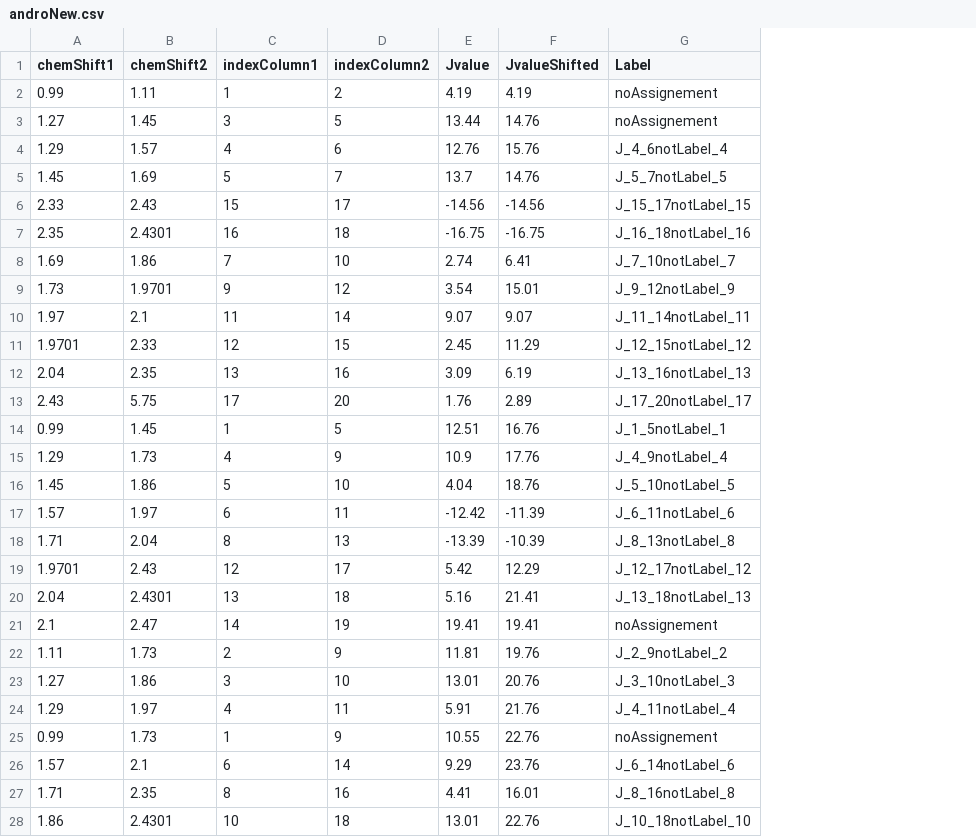
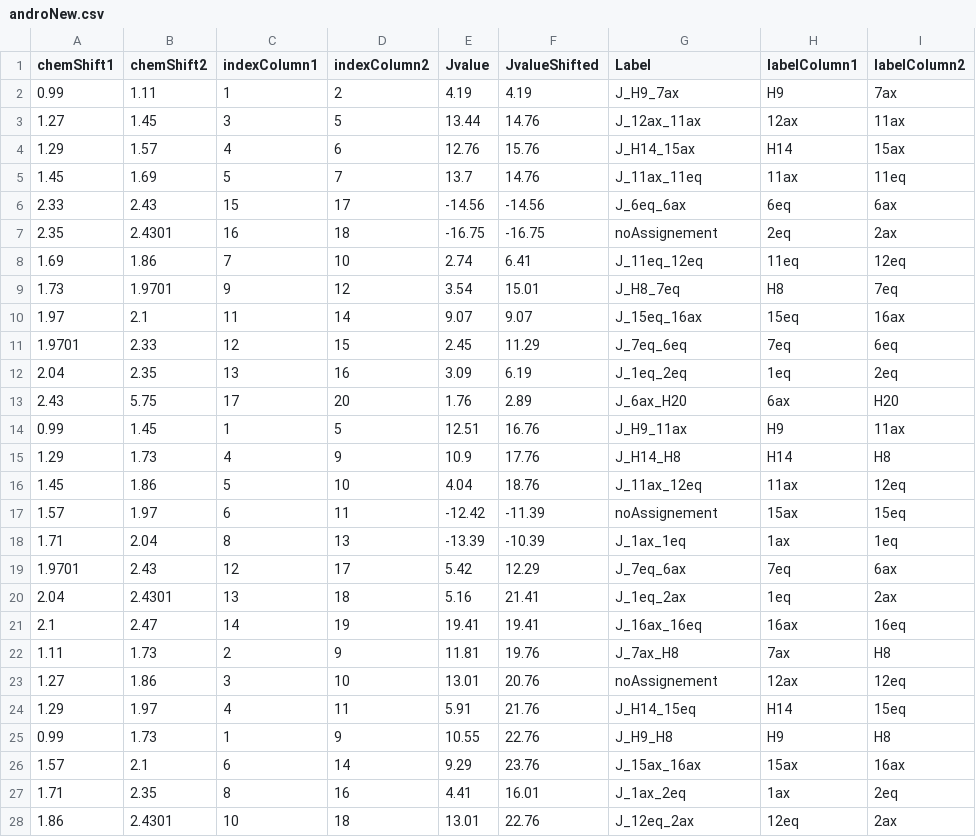
Before and after one commit to NMReDATAInitiative/J-graph, a CSV file: html/androNew.csv, drawn as a sheet; only a part is shown; the diff covers the shown part only; the diff names each change by its address in the sheet, - before the commit and + after, or states it on an @@ line.

Commit message:
feat: added labels

```diff
--- a/html/androNew.csv
+++ b/html/androNew.csv
+column H (labelColumn1), rows 2-28: H9 | 12ax | H14 | 11ax | 6eq | 2eq | 11eq | H8 | 15eq | 7eq | 1eq | 6ax | H9 | H14 | 11ax | 15ax | 1ax | 7eq | 1eq | 16ax | 7ax | 12ax | H14 | H9 | 15ax | 1ax | 12eq
+column I (labelColumn2), rows 2-28: 7ax | 11ax | 15ax | 11eq | 6ax | 2ax | 12eq | 7eq | 16ax | 6eq | 2eq | H20 | 11ax | H8 | 12eq | 15eq | 1eq | 6ax | 2ax | 16eq | H8 | 12eq | 15eq | H8 | 16ax | 2eq | 2ax
-G2 (Label): noAssignement
+G2 (Label): J_H9_7ax
-G3 (Label): noAssignement
+G3 (Label): J_12ax_11ax
-G4 (Label): J_4_6notLabel_4
+G4 (Label): J_H14_15ax
-G5 (Label): J_5_7notLabel_5
+G5 (Label): J_11ax_11eq
-G6 (Label): J_15_17notLabel_15
+G6 (Label): J_6eq_6ax
-G7 (Label): J_16_18notLabel_16
+G7 (Label): noAssignement
-G8 (Label): J_7_10notLabel_7
+G8 (Label): J_11eq_12eq
-G9 (Label): J_9_12notLabel_9
+G9 (Label): J_H8_7eq
-G10 (Label): J_11_14notLabel_11
+G10 (Label): J_15eq_16ax
-G11 (Label): J_12_15notLabel_12
+G11 (Label): J_7eq_6eq
-G12 (Label): J_13_16notLabel_13
+G12 (Label): J_1eq_2eq
-G13 (Label): J_17_20notLabel_17
+G13 (Label): J_6ax_H20
-G14 (Label): J_1_5notLabel_1
+G14 (Label): J_H9_11ax
-G15 (Label): J_4_9notLabel_4
+G15 (Label): J_H14_H8
-G16 (Label): J_5_10notLabel_5
+G16 (Label): J_11ax_12eq
-G17 (Label): J_6_11notLabel_6
+G17 (Label): noAssignement
-G18 (Label): J_8_13notLabel_8
+G18 (Label): J_1ax_1eq
-G19 (Label): J_12_17notLabel_12
+G19 (Label): J_7eq_6ax
-G20 (Label): J_13_18notLabel_13
+G20 (Label): J_1eq_2ax
-G21 (Label): noAssignement
+G21 (Label): J_16ax_16eq
-G22 (Label): J_2_9notLabel_2
+G22 (Label): J_7ax_H8
-G23 (Label): J_3_10notLabel_3
+G23 (Label): noAssignement
-G24 (Label): J_4_11notLabel_4
+G24 (Label): J_H14_15eq
-G25 (Label): noAssignement
+G25 (Label): J_H9_H8
-G26 (Label): J_6_14notLabel_6
+G26 (Label): J_15ax_16ax
-G27 (Label): J_8_16notLabel_8
+G27 (Label): J_1ax_2eq
-G28 (Label): J_10_18notLabel_10
+G28 (Label): J_12eq_2ax
```
Also changed, not shown: 6 edited cells elsewhere in this file, 2 other files.
